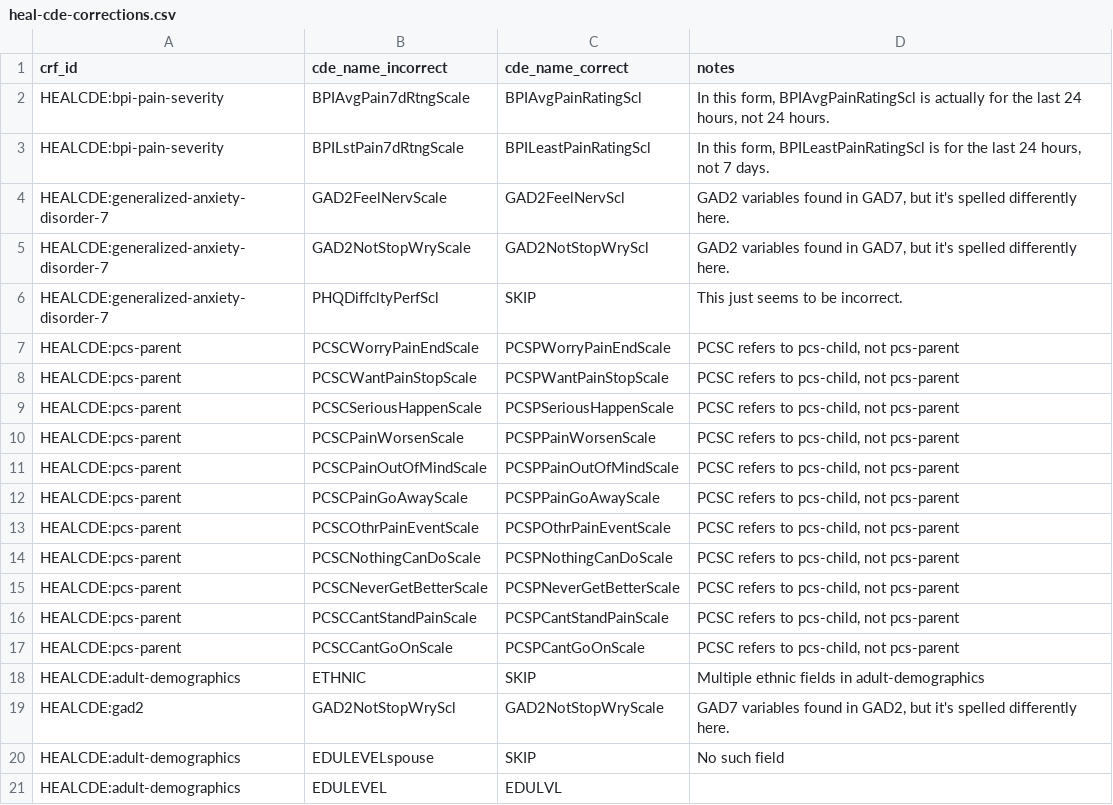
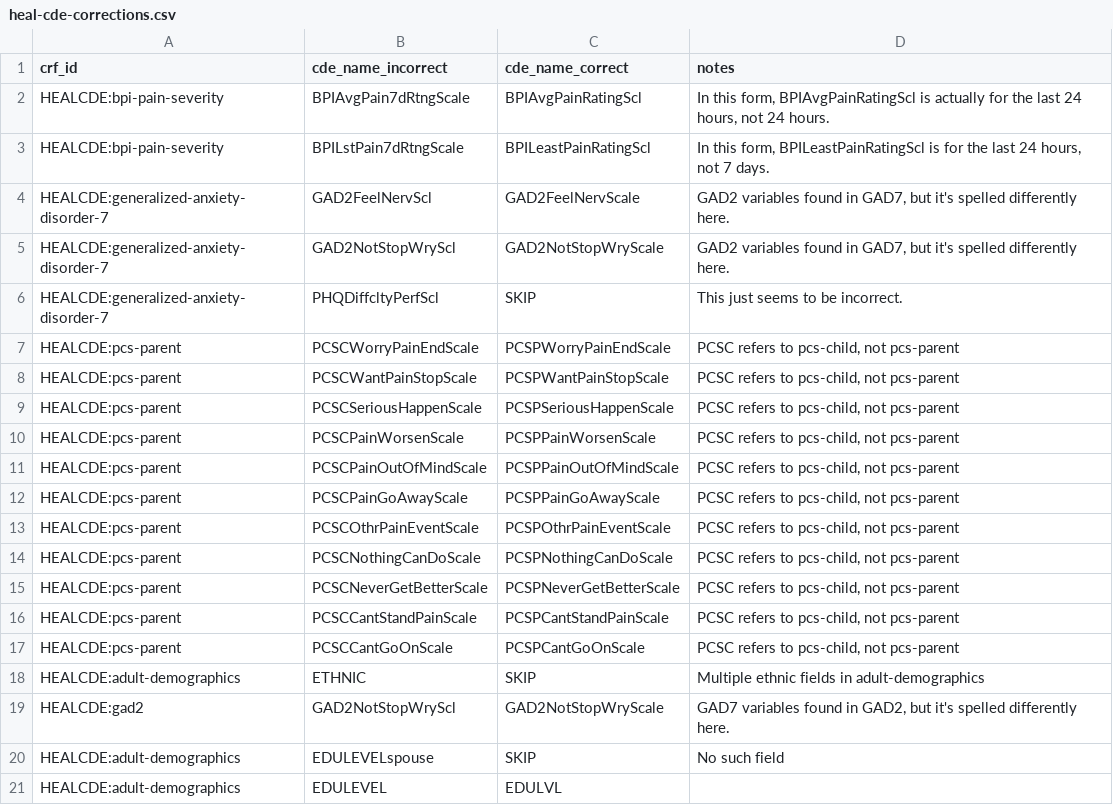
Before and after one commit to heal-data-stewards/heal-cdes, a CSV file: mappings/heal-crf-ids/heal-cde-corrections.csv, drawn as a sheet.

Commit message:
Uncorrected GAD7 variable names (we need them to match GAD2 for May demo).

```diff
--- a/mappings/heal-crf-ids/heal-cde-corrections.csv
+++ b/mappings/heal-crf-ids/heal-cde-corrections.csv
@@ -3,4 +3,4 @@ HEALCDE:bpi-pain-severity,BPIAvgPain7dRtngScale,BPIAvgPainRatingScl,"In this for
 HEALCDE:bpi-pain-severity,BPILstPain7dRtngScale,BPILeastPainRatingScl,"In this form, BPILeastPainRatingScl is for the last 24 hours, not 7 days."
-HEALCDE:generalized-anxiety-disorder-7,GAD2FeelNervScale,GAD2FeelNervScl,"GAD2 variables found in GAD7, but it's spelled differently here."
-HEALCDE:generalized-anxiety-disorder-7,GAD2NotStopWryScale,GAD2NotStopWryScl,"GAD2 variables found in GAD7, but it's spelled differently here."
+HEALCDE:generalized-anxiety-disorder-7,GAD2FeelNervScl,GAD2FeelNervScale,"GAD2 variables found in GAD7, but it's spelled differently here."
+HEALCDE:generalized-anxiety-disorder-7,GAD2NotStopWryScl,GAD2NotStopWryScale,"GAD2 variables found in GAD7, but it's spelled differently here."
 HEALCDE:generalized-anxiety-disorder-7,PHQDiffcltyPerfScl,SKIP,This just seems to be incorrect.
```
